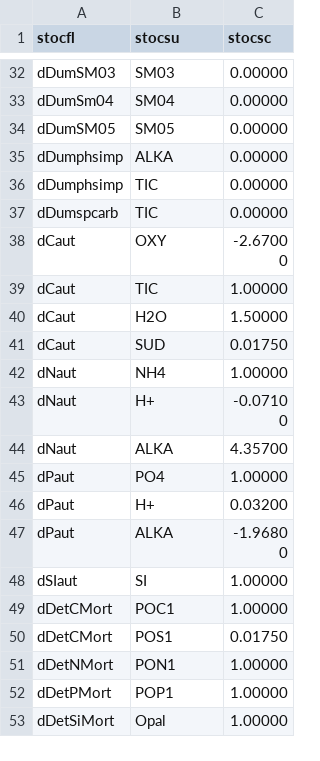
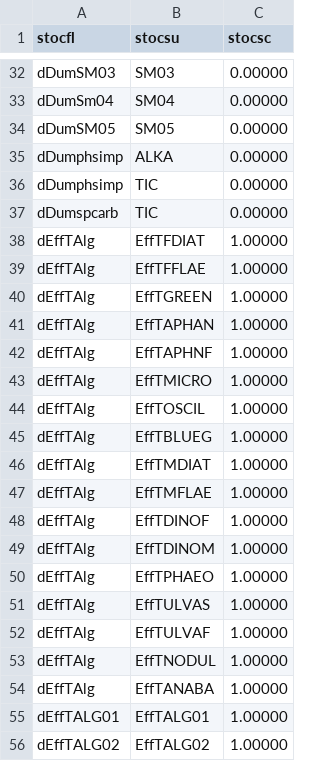
Before and after one commit to eawag-surface-waters-research/Delft3D, a CSV file: src/engines_gpl/waq/packages/waq_kernel/src/waq_tables/stochi.csv, drawn as a sheet; only a part is shown, gaps mark what is left out; the shorter side is filled out with more unchanged rows; the diff covers the shown part only; the diff names each change by its address in the sheet, - before the commit and + after, or states it on an @@ line.

```diff
--- a/src/engines_gpl/waq/packages/waq_kernel/src/waq_tables/stochi.csv
+++ b/src/engines_gpl/waq/packages/waq_kernel/src/waq_tables/stochi.csv
+row 38: dEffTAlg | EffTFDIAT | 1.00000
+row 39: dEffTAlg | EffTFFLAE | 1.00000
+row 40: dEffTAlg | EffTGREEN | 1.00000
+row 41: dEffTAlg | EffTAPHAN | 1.00000
+row 42: dEffTAlg | EffTAPHNF | 1.00000
+row 43: dEffTAlg | EffTMICRO | 1.00000
+row 44: dEffTAlg | EffTOSCIL | 1.00000
+row 45: dEffTAlg | EffTBLUEG | 1.00000
+row 46: dEffTAlg | EffTMDIAT | 1.00000
+row 47: dEffTAlg | EffTMFLAE | 1.00000
+row 48: dEffTAlg | EffTDINOF | 1.00000
+row 49: dEffTAlg | EffTDINOM | 1.00000
+row 50: dEffTAlg | EffTPHAEO | 1.00000
+row 51: dEffTAlg | EffTULVAS | 1.00000
+row 52: dEffTAlg | EffTULVAF | 1.00000
+row 53: dEffTAlg | EffTNODUL | 1.00000
+row 54: dEffTAlg | EffTANABA | 1.00000
+row 55: dEffTALG01 | EffTALG01 | 1.00000
+row 56: dEffTALG02 | EffTALG02 | 1.00000
```
Also changed, not shown: 28 added rows elsewhere in this file, src/engines_gpl/waq/packages/waq_kernel/src/waq_tables/con_sub.csv, src/engines_gpl/waq/packages/waq_kernel/src/waq_tables/inputs.csv, 28 other files.
